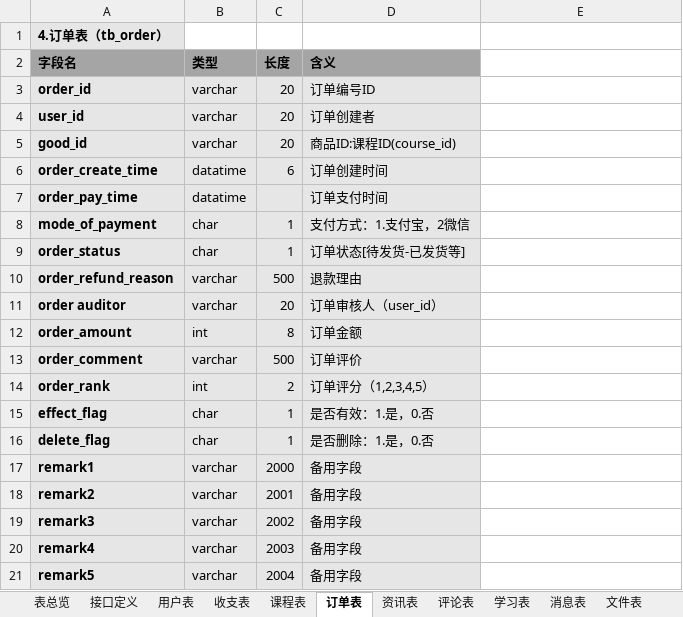
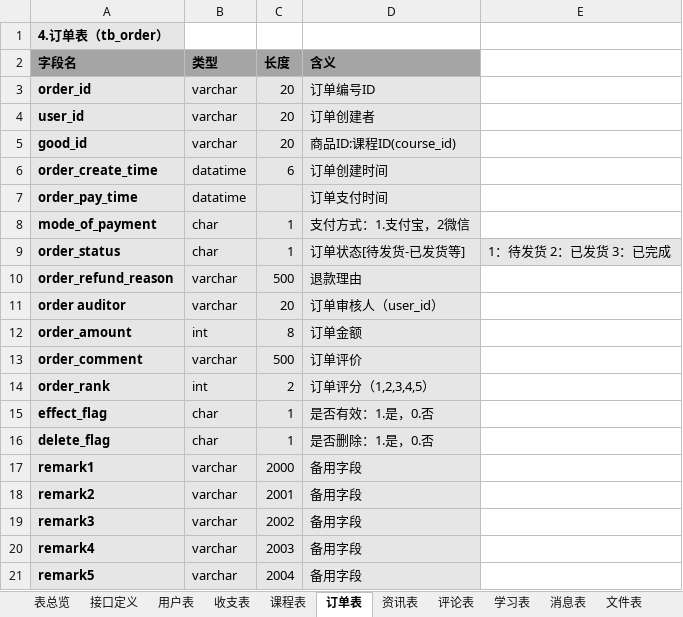
Before and after one commit to zuoanlang/qianyi_app, an Excel workbook: 乾坤 (version 1).xlsx, sheet 订单表, drawn as a sheet; values as stored, in another font and other column widths than the file's, no borders; the diff names each change by its address in the sheet, - before the commit and + after, or states it on an @@ line.

Commit message:
订单状态

```diff
--- a/乾坤 (version 1).xlsx (sheet 订单表)
+++ b/乾坤 (version 1).xlsx (sheet 订单表)
-E9: (empty)
+E9: 1：待发货 2：已发货 3：已完成
-E9 fill: none
+E9 fill: #E7E6E6
```
